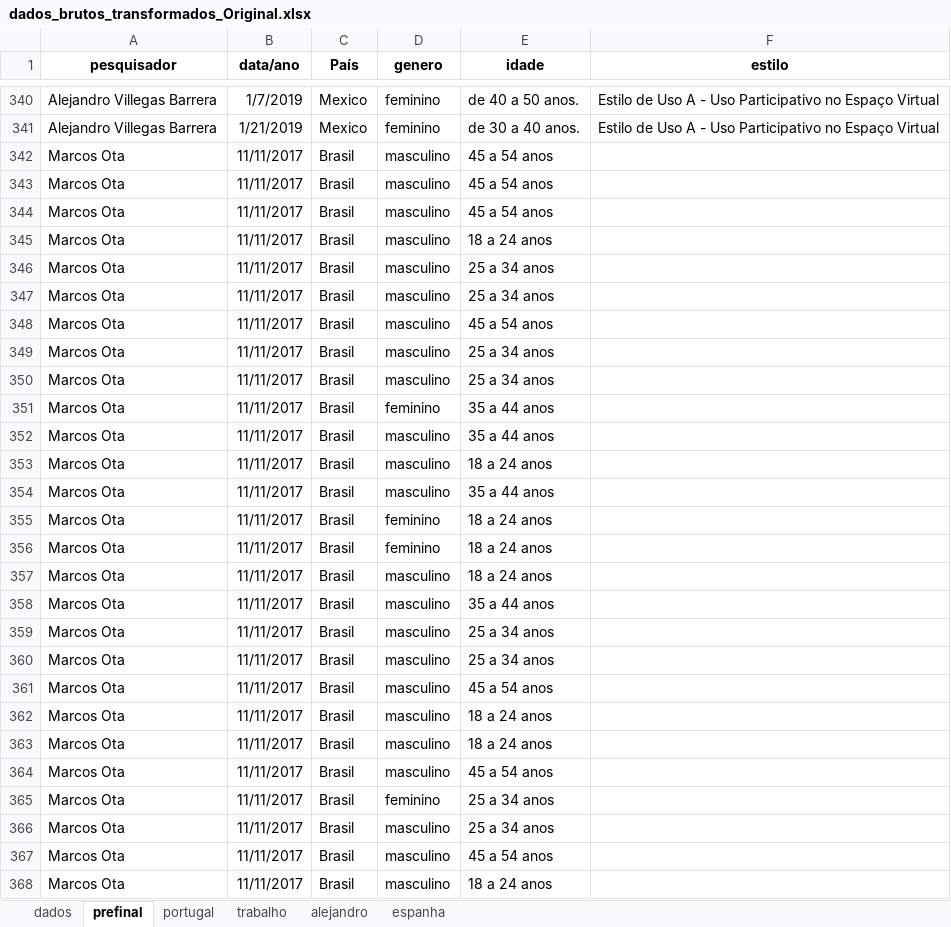
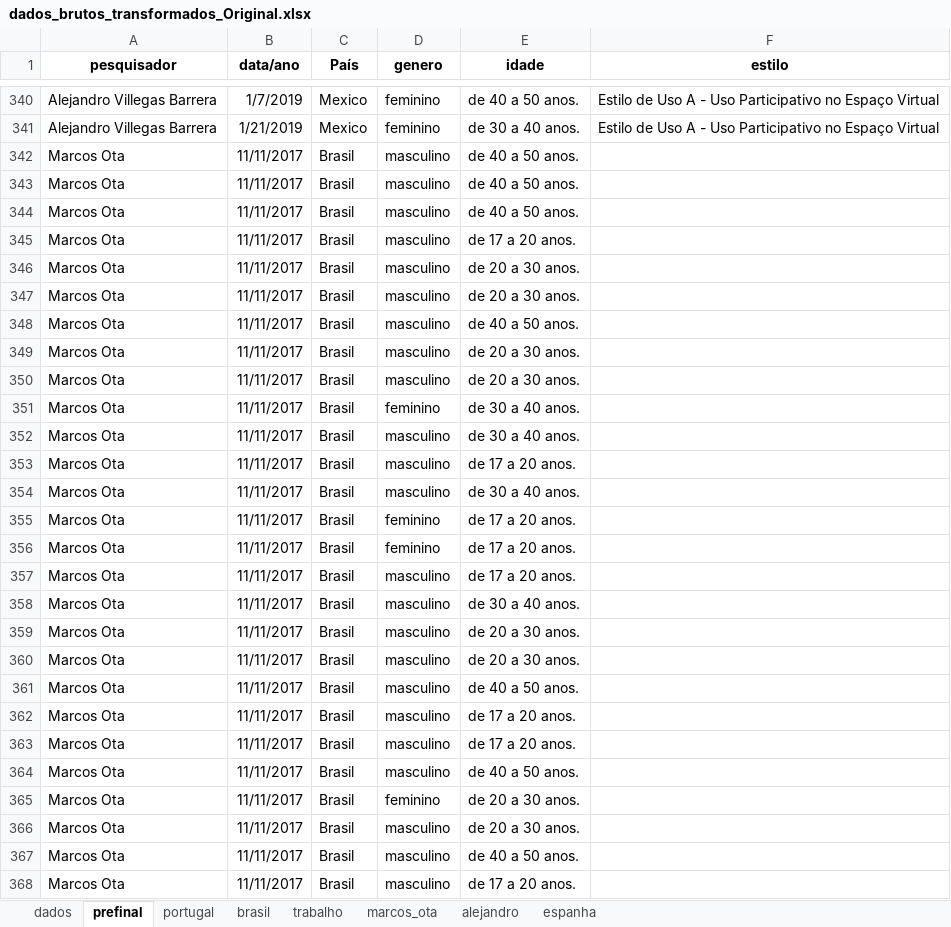
Before and after one commit to DaInLab/espaco-virtual-e-geracoes, an Excel workbook: dados/dados_brutos_transformados_Original.xlsx, sheet prefinal, drawn as a sheet; only a part is shown, gaps mark what is left out; values as stored, in another font and other column widths than the file's, no borders; the diff covers the shown part only; the diff names each change by its address in the sheet, - before the commit and + after, or states it on an @@ line.

```diff
--- a/dados/dados_brutos_transformados_Original.xlsx (sheet prefinal)
+++ b/dados/dados_brutos_transformados_Original.xlsx (sheet prefinal)
+sheet tab: brasil
+sheet tab: marcos_ota
-E342:E344 (idade): 45 a 54 anos
+E342:E344 (idade): de 40 a 50 anos.
-E345 (idade): 18 a 24 anos
+E345 (idade): de 17 a 20 anos.
-E346:E347 (idade): 25 a 34 anos
+E346:E347 (idade): de 20 a 30 anos.
-E348 (idade): 45 a 54 anos
+E348 (idade): de 40 a 50 anos.
-E349:E350 (idade): 25 a 34 anos
+E349:E350 (idade): de 20 a 30 anos.
-E351:E352 (idade): 35 a 44 anos
+E351:E352 (idade): de 30 a 40 anos.
-E353 (idade): 18 a 24 anos
+E353 (idade): de 17 a 20 anos.
-E354 (idade): 35 a 44 anos
+E354 (idade): de 30 a 40 anos.
-E355:E357 (idade): 18 a 24 anos
+E355:E357 (idade): de 17 a 20 anos.
-E358 (idade): 35 a 44 anos
+E358 (idade): de 30 a 40 anos.
-E359:E360 (idade): 25 a 34 anos
+E359:E360 (idade): de 20 a 30 anos.
-E361 (idade): 45 a 54 anos
+E361 (idade): de 40 a 50 anos.
-E362:E363 (idade): 18 a 24 anos
+E362:E363 (idade): de 17 a 20 anos.
-E364 (idade): 45 a 54 anos
+E364 (idade): de 40 a 50 anos.
-E365:E366 (idade): 25 a 34 anos
+E365:E366 (idade): de 20 a 30 anos.
-E367 (idade): 45 a 54 anos
+E367 (idade): de 40 a 50 anos.
-E368 (idade): 18 a 24 anos
+E368 (idade): de 17 a 20 anos.
```
Also changed, not shown: 151 edited cells elsewhere in this sheet, sheet trabalho, 1 other file.
